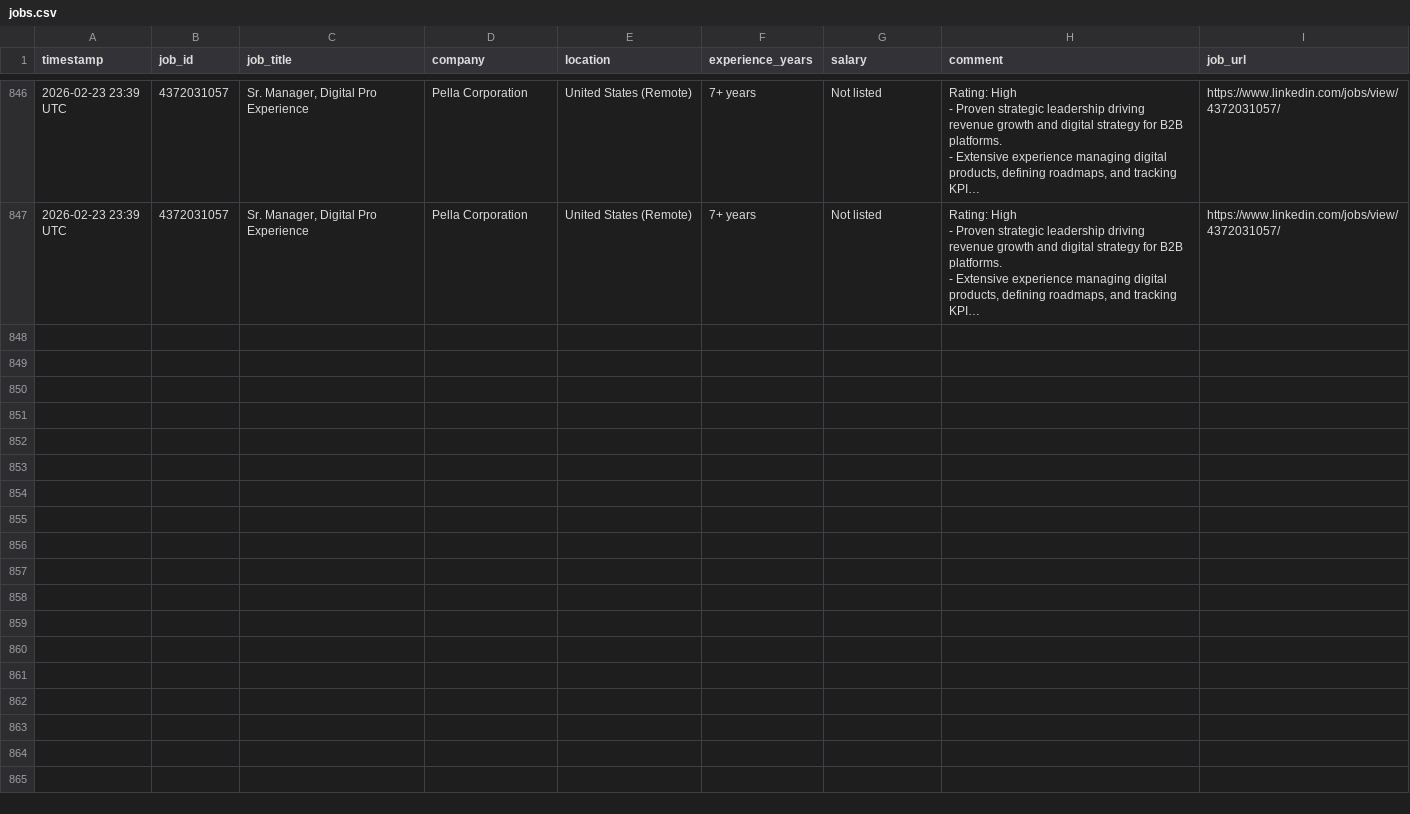
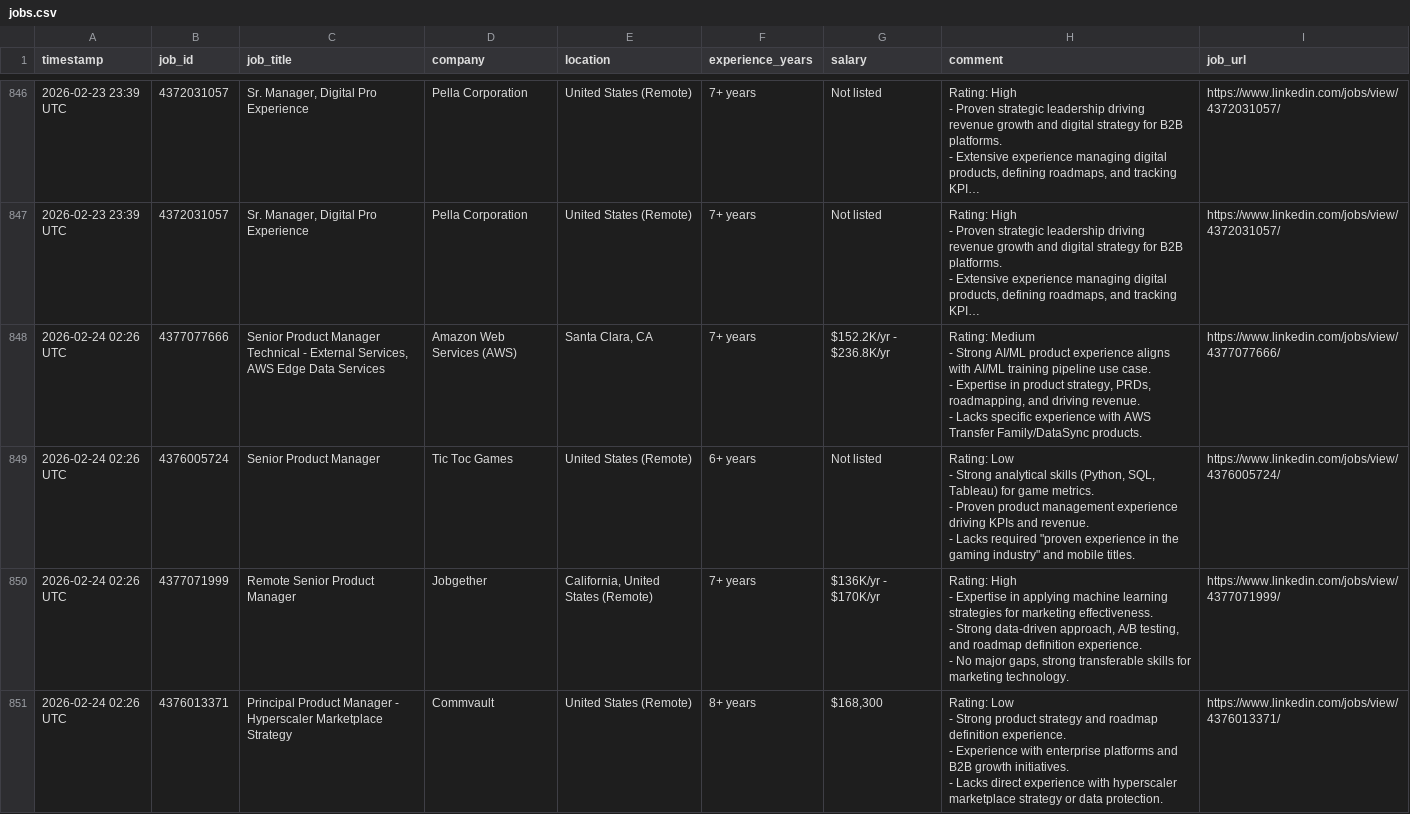
Before and after one commit to emmayisun/linkedin-job-tracker, a CSV file: jobs.csv, drawn as a sheet; only a part is shown, gaps mark what is left out; long unchanged cells end in …; ↵ is a line break in a cell; the diff covers the shown part only; the diff names each change by its address in the sheet, - before the commit and + after, or states it on an @@ line.

```diff
--- a/jobs.csv
+++ b/jobs.csv
+row 848: 2026-02-24 02:26 UTC | 4377077666 | Senior Product Manager Technical - External Services, AWS Edge Data Services | Amazon Web Services (AWS) | Santa Clara, CA | 7+ years | $152.2K/yr - $236.8K/yr | Rating: Medium ↵ - Strong AI/ML product experience aligns with AI/ML training pipeline use case. ↵ - Expertise in product strategy, PRDs, roadmapping, and driving revenue. ↵ - Lacks specific experience with AWS Transfer Family/DataSync products. | https://www.linkedin.com/jobs/view/4377077666/
+row 849: 2026-02-24 02:26 UTC | 4376005724 | Senior Product Manager | Tic Toc Games | United States (Remote) | 6+ years | Not listed | Rating: Low ↵ - Strong analytical skills (Python, SQL, Tableau) for game metrics. ↵ - Proven product management experience driving KPIs and revenue. ↵ - Lacks required "proven experience in the gaming industry" and mobile titles. | https://www.linkedin.com/jobs/view/4376005724/
+row 850: 2026-02-24 02:26 UTC | 4377071999 | Remote Senior Product Manager | Jobgether | California, United States (Remote) | 7+ years | $136K/yr - $170K/yr | Rating: High ↵ - Expertise in applying machine learning strategies for marketing effectiveness. ↵ - Strong data-driven approach, A/B testing, and roadmap definition experience. ↵ - No major gaps, strong transferable skills for marketing technology. | https://www.linkedin.com/jobs/view/4377071999/
+row 851: 2026-02-24 02:26 UTC | 4376013371 | Principal Product Manager - Hyperscaler Marketplace Strategy | Commvault | United States (Remote) | 8+ years | $168,300 | Rating: Low ↵ - Strong product strategy and roadmap definition experience. ↵ - Experience with enterprise platforms and B2B growth initiatives. ↵ - Lacks direct experience with hyperscaler marketplace strategy or data protection. | https://www.linkedin.com/jobs/view/4376013371/
```
Also changed, not shown: 3 added rows elsewhere in this file.
